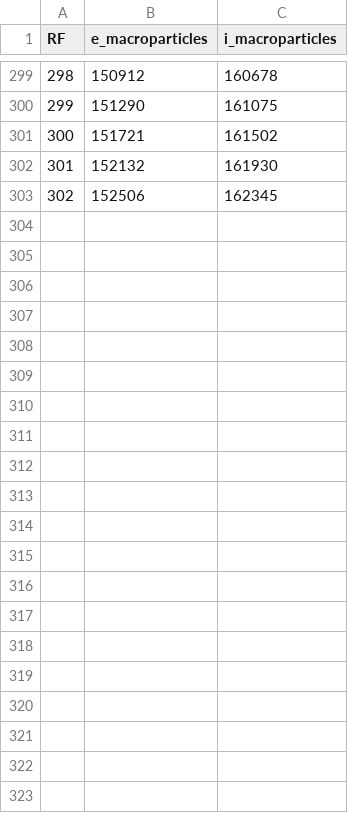
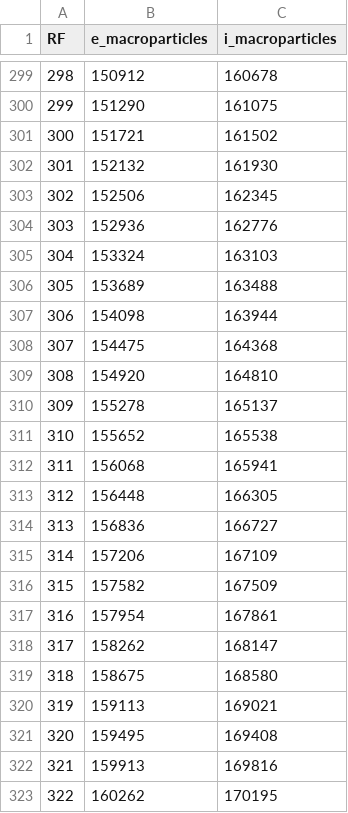
Before and after one commit to YGLSNU/eduPIC_PAL_RF-sheath, a CSV file: results/261126_PSR_gap15_f60_V150/data/history.csv, drawn as a sheet; only a part is shown, gaps mark what is left out.

```diff
--- a/results/261126_PSR_gap15_f60_V150/data/history.csv
+++ b/results/261126_PSR_gap15_f60_V150/data/history.csv
@@ -303 +303,21 @@ RF,e_macroparticles,i_macroparticles
 302,152506,162345
+303,152936,162776
+304,153324,163103
+305,153689,163488
+306,154098,163944
+307,154475,164368
+308,154920,164810
+309,155278,165137
+310,155652,165538
+311,156068,165941
+312,156448,166305
+313,156836,166727
+314,157206,167109
+315,157582,167509
+316,157954,167861
+317,158262,168147
+318,158675,168580
+319,159113,169021
+320,159495,169408
+321,159913,169816
+322,160262,170195
```
Also changed, not shown: results/261126_PSR_gap15_f60_V150/data/RF_particle_power_history.csv, 7 other files.
